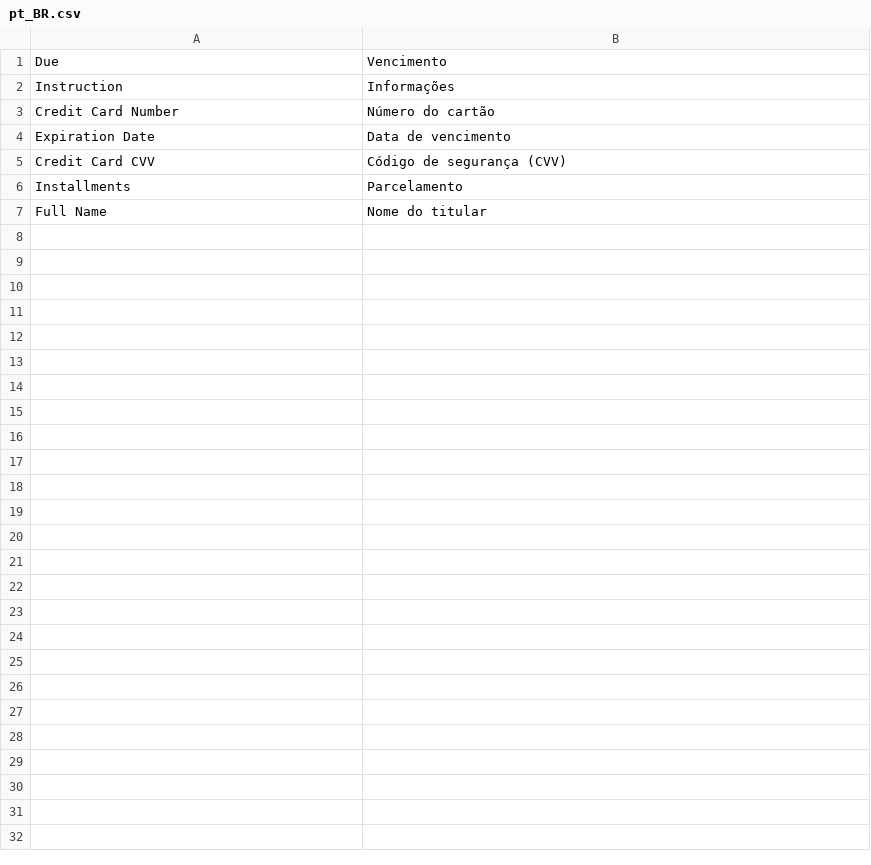
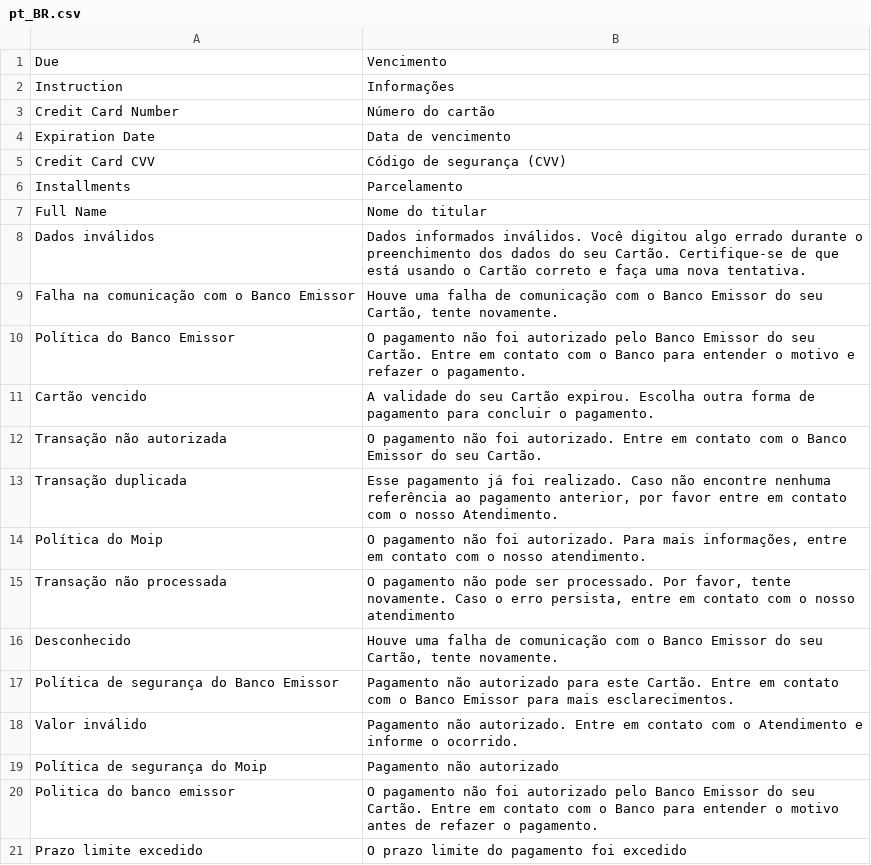
Before and after one commit to wirecardBrasil/magento2, a CSV file: i18n/pt_BR.csv, drawn as a sheet; the diff names each change by its address in the sheet, - before the commit and + after, or states it on an @@ line.

Commit message:
Tipo de Juros e Motivo do Cancelamento
Informações de motivo de cancelamento e edição da sessão de aplicação de juros.

```diff
--- a/i18n/pt_BR.csv
+++ b/i18n/pt_BR.csv
+row 8: Dados inválidos | Dados informados inválidos. Você digitou algo errado durante o preenchimento dos dados do seu Cartão. Certifique-se de que está usando o Cartão correto e faça uma nova tentativa.
+row 9: Falha na comunicação com o Banco Emissor | Houve uma falha de comunicação com o Banco Emissor do seu Cartão, tente novamente.
+row 10: Política do Banco Emissor | O pagamento não foi autorizado pelo Banco Emissor do seu Cartão. Entre em contato com o Banco para entender o motivo e refazer o pagamento.
+row 11: Cartão vencido | A validade do seu Cartão expirou. Escolha outra forma de pagamento para concluir o pagamento.
+row 12: Transação não autorizada | O pagamento não foi autorizado. Entre em contato com o Banco Emissor do seu Cartão.
+row 13: Transação duplicada | Esse pagamento já foi realizado. Caso não encontre nenhuma referência ao pagamento anterior, por favor entre em contato com o nosso Atendimento.
+row 14: Política do Moip | O pagamento não foi autorizado. Para mais informações, entre em contato com o nosso atendimento.
+row 15: Transação não processada | O pagamento não pode ser processado. Por favor, tente novamente. Caso o erro persista, entre em contato com o nosso atendimento
+row 16: Desconhecido | Houve uma falha de comunicação com o Banco Emissor do seu Cartão, tente novamente.
+row 17: Política de segurança do Banco Emissor | Pagamento não autorizado para este Cartão. Entre em contato com o Banco Emissor para mais esclarecimentos.
+row 18: Valor inválido | Pagamento não autorizado. Entre em contato com o Atendimento e informe o ocorrido.
+row 19: Política de segurança do Moip | Pagamento não autorizado
+row 20: Politica do banco emissor | O pagamento não foi autorizado pelo Banco Emissor do seu Cartão. Entre em contato com o Banco para entender o motivo antes de refazer o pagamento.
+row 21: Prazo limite excedido | O prazo limite do pagamento foi excedido
```
Also changed, not shown: 11 other files.
